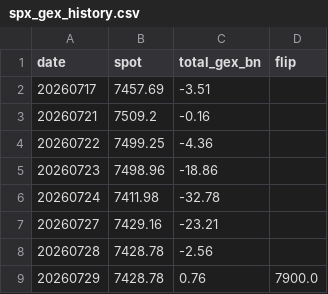
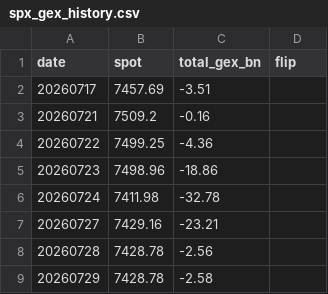
Before and after one commit to matsutoushi/nk225-option-site, a CSV file: data/spx_gex_history.csv, drawn as a sheet.

```diff
--- a/data/spx_gex_history.csv
+++ b/data/spx_gex_history.csv
@@ -8,2 +8,2 @@ date,spot,total_gex_bn,flip
 20260728,7428.78,-2.56,
-20260729,7428.78,0.76,7900.0
+20260729,7428.78,-2.58,
```
Also changed, not shown: data/oi_20260729.csv, 3 other files.
